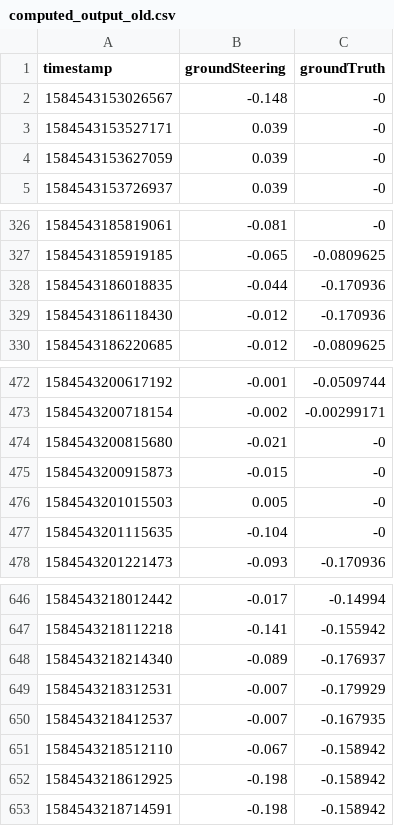
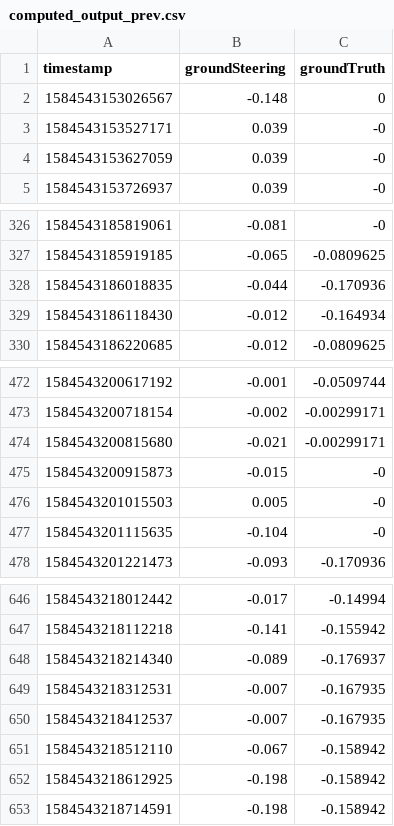
Before and after one commit to nisbeterik/Cortex-Cruiser-DIT639, a CSV file: cpp-opencv/performance/computed_output_prev.csv (was cpp-opencv/performance/computed_output_old.csv), drawn as a sheet; only a part is shown, gaps mark what is left out.

Commit message:
#15 Change scale factor back again since it did not change performance, and alter HSV ranges for blue cones

```diff
--- a/cpp-opencv/performance/computed_output_old.csv
+++ b/cpp-opencv/performance/computed_output_prev.csv
@@ -1,3 +1,3 @@
 timestamp,groundSteering,groundTruth
-1584543153026567,-0.148,-0
+1584543153026567,-0.148,0
 1584543153527171,0.039,-0
@@ -328,3 +328,3 @@ timestamp,groundSteering,groundTruth
 1584543186018835,-0.044,-0.170936
-1584543186118430,-0.012,-0.170936
+1584543186118430,-0.012,-0.164934
 1584543186220685,-0.012,-0.0809625
@@ -473,3 +473,3 @@ timestamp,groundSteering,groundTruth
 1584543200718154,-0.002,-0.00299171
-1584543200815680,-0.021,-0
+1584543200815680,-0.021,-0.00299171
 1584543200915873,-0.015,-0
@@ -648,3 +648,3 @@ timestamp,groundSteering,groundTruth
 1584543218214340,-0.089,-0.176937
-1584543218312531,-0.007,-0.179929
+1584543218312531,-0.007,-0.167935
 1584543218412537,-0.007,-0.167935
```
Also changed, not shown: cpp-opencv/performance/computed_output.csv.
